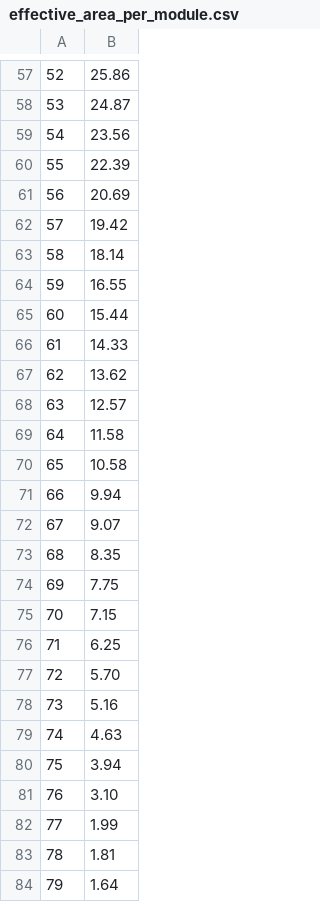
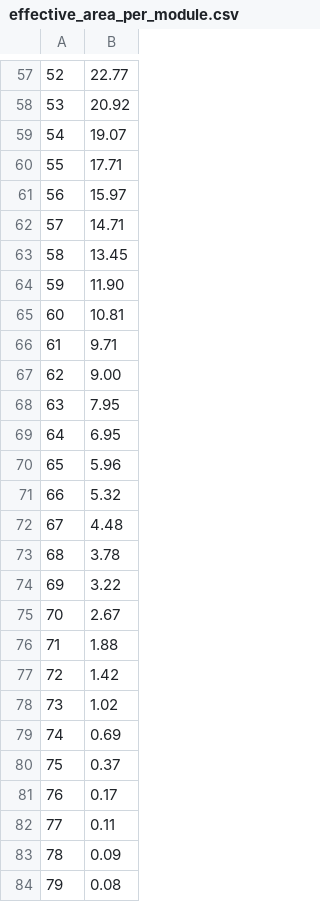
Before and after one commit to foxsi/foxsi-smex, a CSV file: data/effective_area_per_module.csv, drawn as a sheet; only a part is shown, gaps mark what is left out; the diff covers the shown part only; the diff names each change by its address in the sheet, - before the commit and + after, or states it on an @@ line.

```diff
--- a/data/effective_area_per_module.csv
+++ b/data/effective_area_per_module.csv
-B57: 25.86
+B57: 22.77
-B58: 24.87
+B58: 20.92
-B59: 23.56
+B59: 19.07
-B60: 22.39
+B60: 17.71
-B61: 20.69
+B61: 15.97
-B62: 19.42
+B62: 14.71
-B63: 18.14
+B63: 13.45
-B64: 16.55
+B64: 11.90
-B65: 15.44
+B65: 10.81
-B66: 14.33
+B66: 9.71
-B67: 13.62
+B67: 9.00
-B68: 12.57
+B68: 7.95
-B69: 11.58
+B69: 6.95
-B70: 10.58
+B70: 5.96
-B71: 9.94
+B71: 5.32
-B72: 9.07
+B72: 4.48
-B73: 8.35
+B73: 3.78
-B74: 7.75
+B74: 3.22
-B75: 7.15
+B75: 2.67
-B76: 6.25
+B76: 1.88
-B77: 5.70
+B77: 1.42
-B78: 5.16
+B78: 1.02
-B79: 4.63
+B79: 0.69
-B80: 3.94
+B80: 0.37
-B81: 3.10
+B81: 0.17
-B82: 1.99
+B82: 0.11
-B83: 1.81
+B83: 0.09
-B84: 1.64
+B84: 0.08
```
Also changed, not shown: 1 added row, 1 removed row and 72 edited cells elsewhere in this file.
